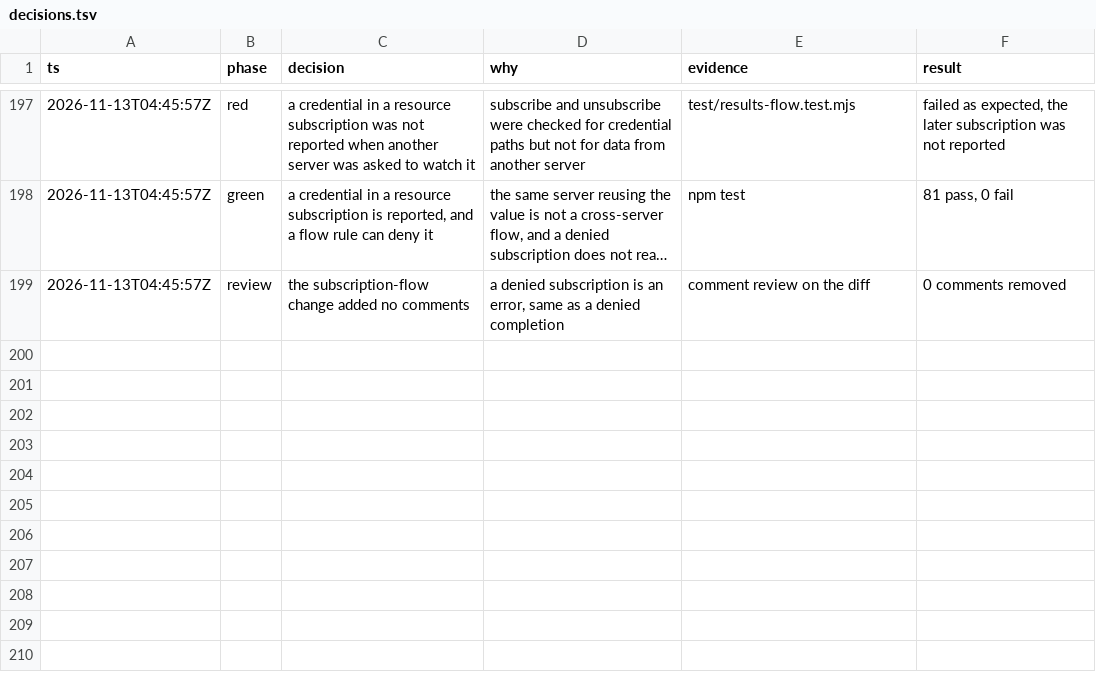
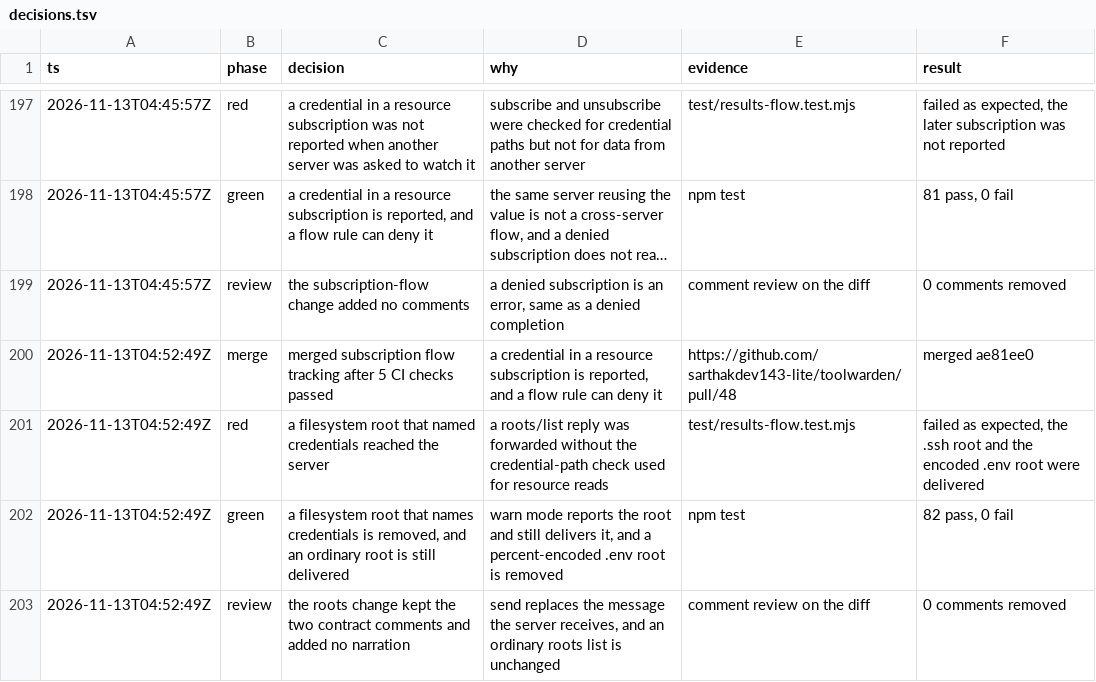
Before and after one commit to sarthakdev143-lite/toolwarden, a TSV file: docs/maintainer/decisions.tsv, drawn as a sheet; only a part is shown, gaps mark what is left out; long unchanged cells end in …; the diff names each change by its address in the sheet, - before the commit and + after, or states it on an @@ line.

```diff
--- a/docs/maintainer/decisions.tsv
+++ b/docs/maintainer/decisions.tsv
+row 200: 2026-11-13T04:52:49Z | merge | merged subscription flow tracking after 5 CI checks passed | a credential in a resource subscription is reported, and a flow rule can deny it | https://github.com/sarthakdev143-lite/toolwarden/pull/48 | merged ae81ee0
+row 201: 2026-11-13T04:52:49Z | red | a filesystem root that named credentials reached the server | a roots/list reply was forwarded without the credential-path check used for resource reads | test/results-flow.test.mjs | failed as expected, the .ssh root and the encoded .env root were delivered
+row 202: 2026-11-13T04:52:49Z | green | a filesystem root that names credentials is removed, and an ordinary root is still delivered | warn mode reports the root and still delivers it, and a percent-encoded .env root is removed | npm test | 82 pass, 0 fail
+row 203: 2026-11-13T04:52:49Z | review | the roots change kept the two contract comments and added no narration | send replaces the message the server receives, and an ordinary roots list is unchanged | comment review on the diff | 0 comments removed
```
Also changed, not shown: 7 other files.
